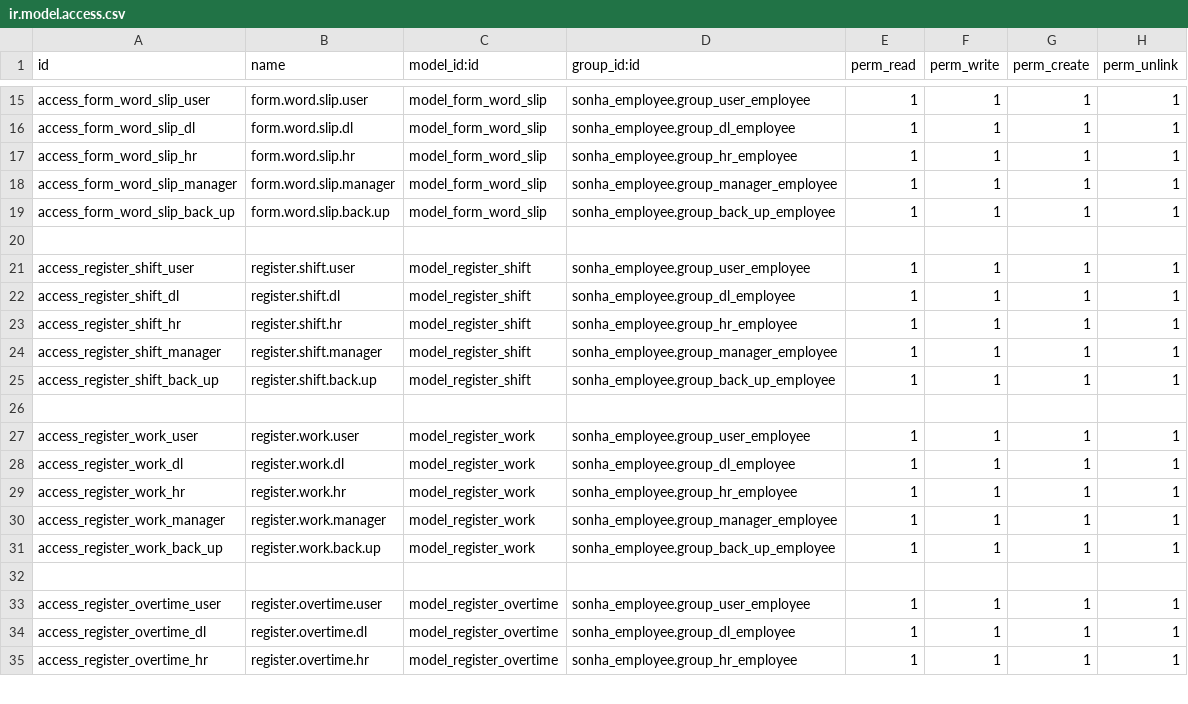
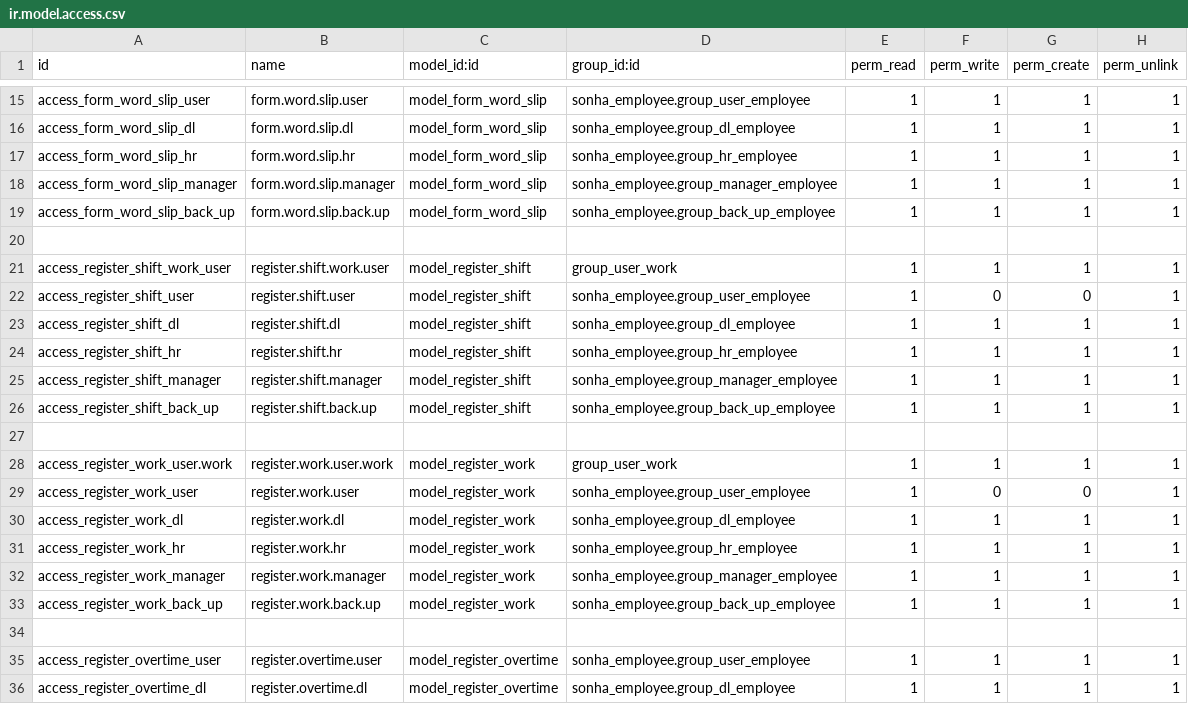
Before and after one commit to sonhasoftware/odoo-customize, a CSV file: sonha_word_slip/security/ir.model.access.csv, drawn as a sheet; only a part is shown, gaps mark what is left out; the shorter side is filled out with more unchanged rows.

```diff
--- a/sonha_word_slip/security/ir.model.access.csv
+++ b/sonha_word_slip/security/ir.model.access.csv
@@ -20,3 +20,4 @@ access_form_word_slip_back_up,form.word.slip.back.up,model_form_word_slip,sonha_
 
-access_register_shift_user,register.shift.user,model_register_shift,sonha_employee.group_user_employee,1,1,1,1
+access_register_shift_work_user,register.shift.work.user,model_register_shift,group_user_work,1,1,1,1
+access_register_shift_user,register.shift.user,model_register_shift,sonha_employee.group_user_employee,1,0,0,1
 access_register_shift_dl,register.shift.dl,model_register_shift,sonha_employee.group_dl_employee,1,1,1,1
@@ -26,3 +27,4 @@ access_register_shift_back_up,register.shift.back.up,model_register_shift,sonha_
 
-access_register_work_user,register.work.user,model_register_work,sonha_employee.group_user_employee,1,1,1,1
+access_register_work_user.work,register.work.user.work,model_register_work,group_user_work,1,1,1,1
+access_register_work_user,register.work.user,model_register_work,sonha_employee.group_user_employee,1,0,0,1
 access_register_work_dl,register.work.dl,model_register_work,sonha_employee.group_dl_employee,1,1,1,1
```
Also changed, not shown: 1 other file.
